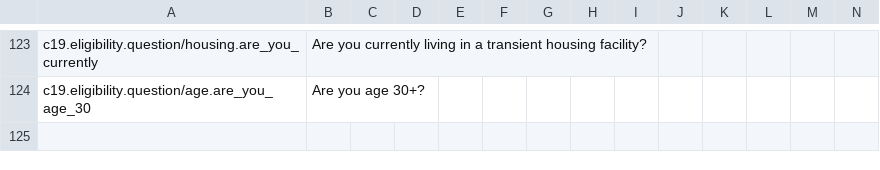
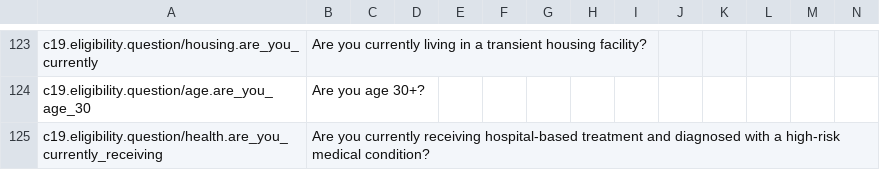
Before and after one commit to microsoft/covid-vaccine-bot, a CSV file: packages/plans/data/localization/custom-strings.csv, drawn as a sheet; only a part is shown, gaps mark what is left out; rows hold the shown columns only; the diff names each change by its address in the sheet, - before the commit and + after, or states it on an @@ line.

Commit message:
updated custom-strings.csv

```diff
--- a/packages/plans/data/localization/custom-strings.csv
+++ b/packages/plans/data/localization/custom-strings.csv
+row 125: c19.eligibility.question/health.are_you_currently_receiving | Are you currently receiving hospital-based treatment and diagnosed with a high-risk medical condition?
```
